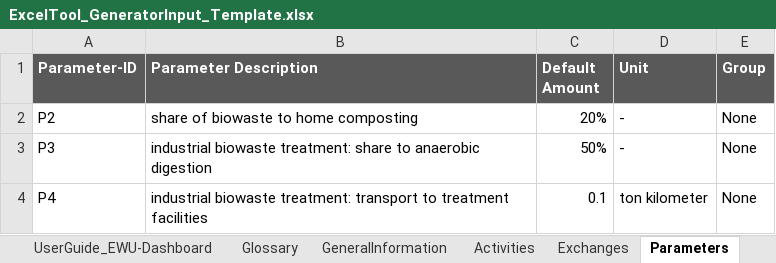
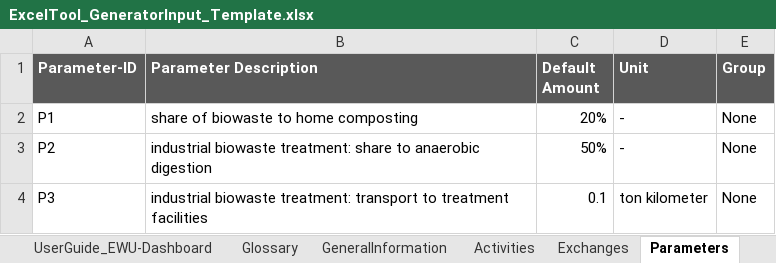
Before and after one commit to SarahSchmidt94/MoEWe, an Excel workbook: CaseStudy2_Biowaste/ExcelTool_GeneratorInput_Template.xlsx, sheet Parameters, drawn as a sheet; values as stored, in another font and other column widths than the file's, no borders; removed rows and columns are numbered as before the commit, all else as after; the diff names each change by its address in the sheet, - before the commit and + after, or states it on an @@ line.

Commit message:
added a description of the stylized case study on biowaste management

```diff
--- a/CaseStudy2_Biowaste/ExcelTool_GeneratorInput_Template.xlsx (sheet Parameters)
+++ b/CaseStudy2_Biowaste/ExcelTool_GeneratorInput_Template.xlsx (sheet Parameters)
+row 2: P1 | share of biowaste to home composting | 20% | - | None
-B3 (Parameter Description): share of biowaste to home composting
+B3 (Parameter Description): industrial biowaste treatment: share to anaerobic digestion
-C3 (Default Amount): 20%
+C3 (Default Amount): 50%
-B4 (Parameter Description): …biowaste treatment: share to anaerobic digestion
+B4 (Parameter Description): …biowaste treatment: transport to treatment facilities
-C4 (Default Amount): 50%
+C4 (Default Amount): 0.1
-D4 (Unit): -
+D4 (Unit): ton kilometer
-row 4: P4 | industrial biowaste treatment: transport to treatment facilities | 0.1 | ton kilometer | None
```
Also changed, not shown: sheet ProspectiveScenarios.
